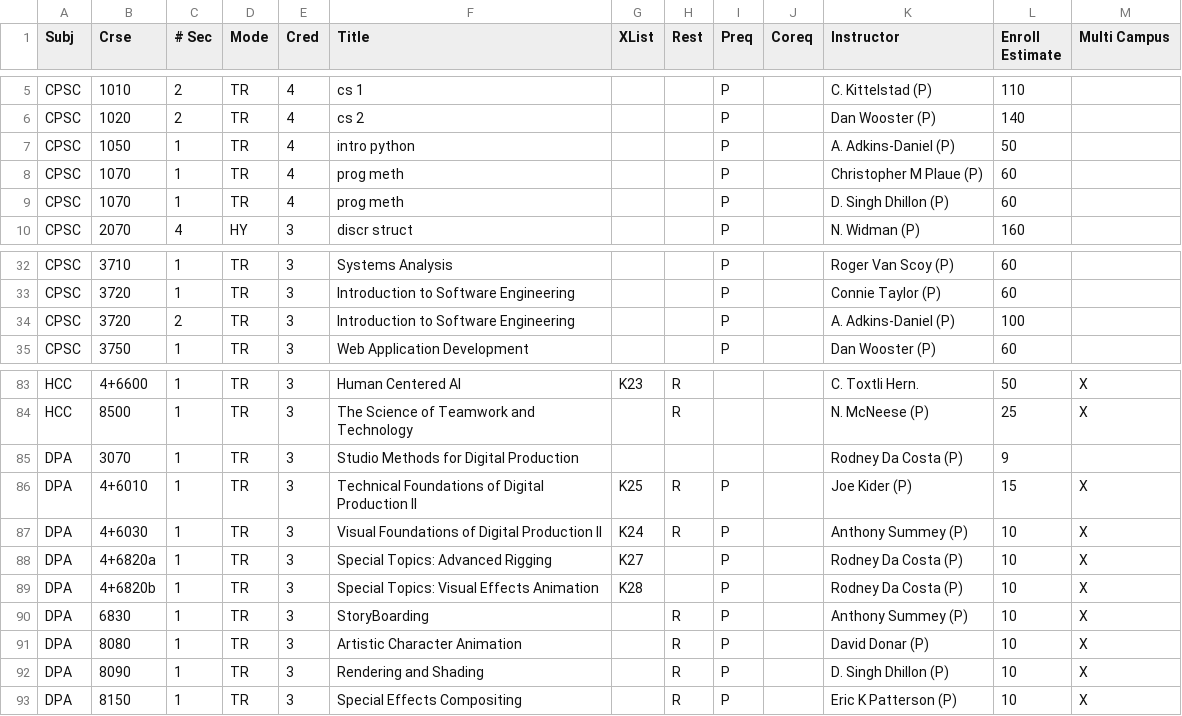
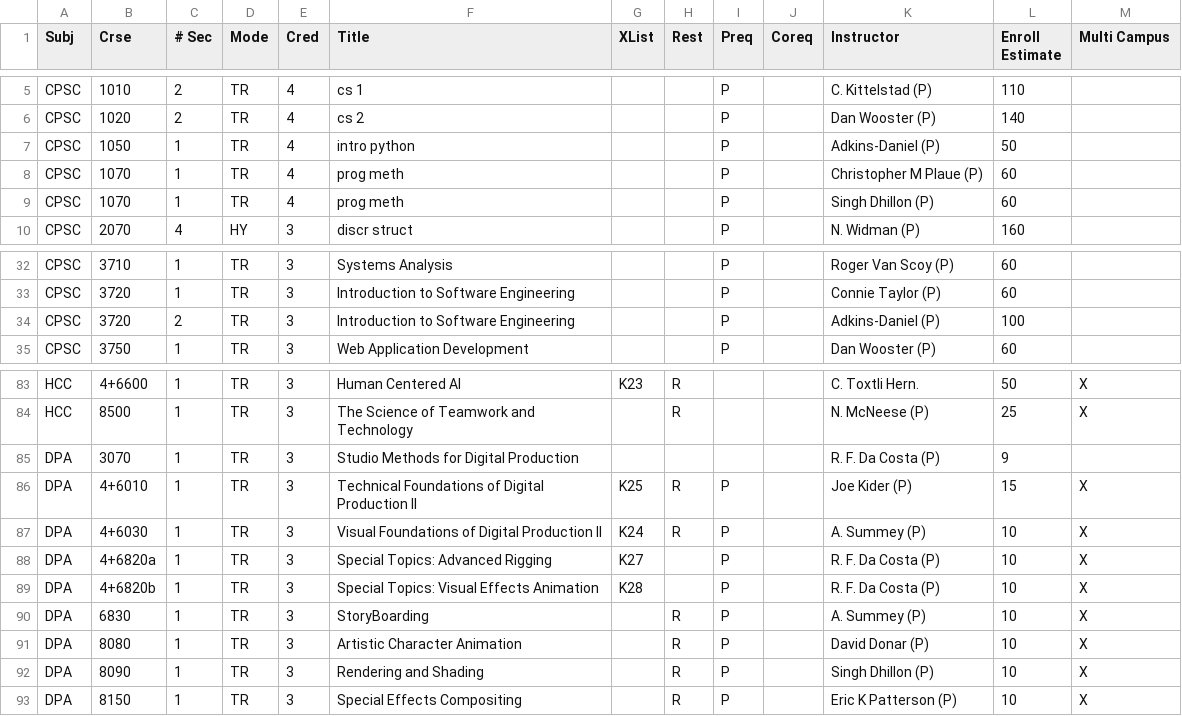
Before and after one commit to ullmer/tangibles, a CSV file: content/cuSocClasses.01/S25.csv, drawn as a sheet; only a part is shown, gaps mark what is left out.

Commit message:
progress

```diff
--- a/content/cuSocClasses.01/S25.csv
+++ b/content/cuSocClasses.01/S25.csv
@@ -6,5 +6,5 @@ CPSC,1010,2,TR,4,cs 1,,,P,,C. Kittelstad (P),110,,,,,,,,,,,,,,,,,,,,,,,,,,,,,,,,
 CPSC,1020,2,TR,4,cs 2,,,P,,Dan Wooster (P),140,,,,,,,,,,,,,,,,,,,,,,,,,,,,,,,,,,,,,,,,,,,,,,,,,,,,,,,,,,,
-CPSC,1050,1,TR,4,intro python,,,P,,A. Adkins-Daniel (P),50,,,,,,,,,,,,,,,,,,,,,,,,,,,,,,,,,,,,,,,,,,,,,,,,,,,,,,,,,,,
+CPSC,1050,1,TR,4,intro python,,,P,,Adkins-Daniel (P),50,,,,,,,,,,,,,,,,,,,,,,,,,,,,,,,,,,,,,,,,,,,,,,,,,,,,,,,,,,,
 CPSC,1070,1,TR,4,prog meth,,,P,,Christopher M Plaue (P),60,,,,,,,,,,,,,,,,,,,,,,,,,,,,,,,,,,,,,,,,,,,,,,,,,,,,,,,,,,,
-CPSC,1070,1,TR,4,prog meth,,,P,,D. Singh Dhillon (P),60,,,,,,,,,,,,,,,,,,,,,,,,,,,,,,,,,,,,,,,,,,,,,,,,,,,,,,,,,,,
+CPSC,1070,1,TR,4,prog meth,,,P,,Singh Dhillon (P),60,,,,,,,,,,,,,,,,,,,,,,,,,,,,,,,,,,,,,,,,,,,,,,,,,,,,,,,,,,,
 CPSC,2070,4,HY,3,discr struct,,,P,,N. Widman (P),160,,,,,,,,,,,,,,,,,,,,,,,,,,,,,,,,,,,,,,,,,,,,,,,,,,,,,,,,,,,
@@ -33,3 +33,3 @@ CPSC,3710,1,TR,3,Systems Analysis,,,P,,Roger Van Scoy (P),60,,,,,,,,,,,,,,,,,,,,
 CPSC,3720,1,TR,3,Introduction to Software Engineering,,,P,,Connie Taylor (P),60,,,,,,,,,,,,,,,,,,,,,,,,,,,,,,,,,,,,,,,,,,,,,,,,,,,,,,,,,,,
-CPSC,3720,2,TR,3,Introduction to Software Engineering,,,P,,A. Adkins-Daniel (P),100,,,,,,,,,,,,,,,,,,,,,,,,,,,,,,,,,,,,,,,,,,,,,,,,,,,,,,,,,,,
+CPSC,3720,2,TR,3,Introduction to Software Engineering,,,P,,Adkins-Daniel (P),100,,,,,,,,,,,,,,,,,,,,,,,,,,,,,,,,,,,,,,,,,,,,,,,,,,,,,,,,,,,
 CPSC,3750,1,TR,3,Web Application Development,,,P,,Dan Wooster (P),60,,,,,,,,,,,,,,,,,,,,,,,,,,,,,,,,,,,,,,,,,,,,,,,,,,,,,,,,,,,
@@ -84,10 +84,10 @@ HCC,4+6600,1,TR,3,Human Centered AI,K23,R,,,C. Toxtli Hern.,50,X,,,,,,,,,,,,,,,,
 HCC,8500,1,TR,3,The Science of Teamwork and Technology,,R,,,N. McNeese (P),25,X,,,,,,,,,,,,,,,,,,,,,,,,,,,,,,,,,,,,,,,,,,,,,,,,,,,,,,,,,,
-DPA,3070,1,TR,3,Studio Methods for Digital Production,,,,,Rodney Da Costa (P),9,,,,,,,,,,,,,,,,,,,,,,,,,,,,,,,,,,,,,,,,,,,,,,,,,,,,,,,,,,,
+DPA,3070,1,TR,3,Studio Methods for Digital Production,,,,,R. F. Da Costa (P),9,,,,,,,,,,,,,,,,,,,,,,,,,,,,,,,,,,,,,,,,,,,,,,,,,,,,,,,,,,,
 DPA,4+6010,1,TR,3,Technical Foundations of Digital Production II,K25,R,P,,Joe Kider (P),15,X,,,,,,,,,,,,,,,,,,,,,,,,,,,,,,,,,,,,,,,,,,,,,,,,,,,,,,,,,,
-DPA,4+6030,1,TR,3,Visual Foundations of Digital Production II,K24,R,P,,Anthony Summey (P),10,X,,,,,,,,,,,,,,,,,,,,,,,,,,,,,,,,,,,,,,,,,,,,,,,,,,,,,,,,,,
-DPA,4+6820a,1,TR,3,Special Topics: Advanced Rigging,K27,,P,,Rodney Da Costa (P),10,X,,,,,,,,,,,,,,,,,,,,,,,,,,,,,,,,,,,,,,,,,,,,,,,,,,,,,,,,,,
-DPA,4+6820b,1,TR,3,Special Topics: Visual Effects Animation,K28,,P,,Rodney Da Costa (P),10,X,,,,,,,,,,,,,,,,,,,,,,,,,,,,,,,,,,,,,,,,,,,,,,,,,,,,,,,,,,
-DPA,6830,1,TR,3,StoryBoarding,,R,P,,Anthony Summey (P),10,X,,,,,,,,,,,,,,,,,,,,,,,,,,,,,,,,,,,,,,,,,,,,,,,,,,,,,,,,,,
+DPA,4+6030,1,TR,3,Visual Foundations of Digital Production II,K24,R,P,,A. Summey (P),10,X,,,,,,,,,,,,,,,,,,,,,,,,,,,,,,,,,,,,,,,,,,,,,,,,,,,,,,,,,,
+DPA,4+6820a,1,TR,3,Special Topics: Advanced Rigging,K27,,P,,R. F. Da Costa (P),10,X,,,,,,,,,,,,,,,,,,,,,,,,,,,,,,,,,,,,,,,,,,,,,,,,,,,,,,,,,,
+DPA,4+6820b,1,TR,3,Special Topics: Visual Effects Animation,K28,,P,,R. F. Da Costa (P),10,X,,,,,,,,,,,,,,,,,,,,,,,,,,,,,,,,,,,,,,,,,,,,,,,,,,,,,,,,,,
+DPA,6830,1,TR,3,StoryBoarding,,R,P,,A. Summey (P),10,X,,,,,,,,,,,,,,,,,,,,,,,,,,,,,,,,,,,,,,,,,,,,,,,,,,,,,,,,,,
 DPA,8080,1,TR,3,Artistic Character Animation,,R,P,,David Donar (P),10,X,,,,,,,,,,,,,,,,,,,,,,,,,,,,,,,,,,,,,,,,,,,,,,,,,,,,,,,,,,
-DPA,8090,1,TR,3,Rendering and Shading,,R,P,,D. Singh Dhillon (P),10,X,,,,,,,,,,,,,,,,,,,,,,,,,,,,,,,,,,,,,,,,,,,,,,,,,,,,,,,,,,
+DPA,8090,1,TR,3,Rendering and Shading,,R,P,,Singh Dhillon (P),10,X,,,,,,,,,,,,,,,,,,,,,,,,,,,,,,,,,,,,,,,,,,,,,,,,,,,,,,,,,,
 DPA,8150,1,TR,3,Special Effects Compositing,,R,P,,Eric K Patterson (P),10,X,,,,,,,,,,,,,,,,,,,,,,,,,,,,,,,,,,,,,,,,,,,,,,,,,,,,,,,,,,
```
